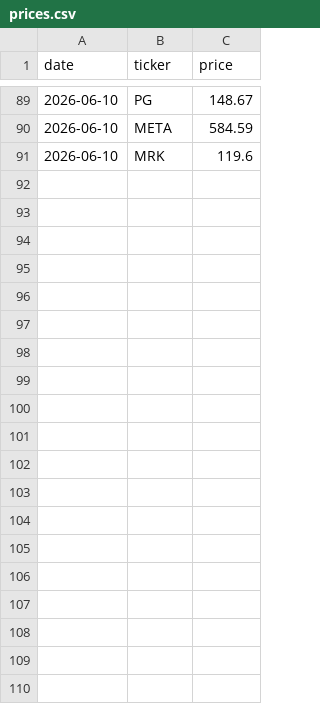
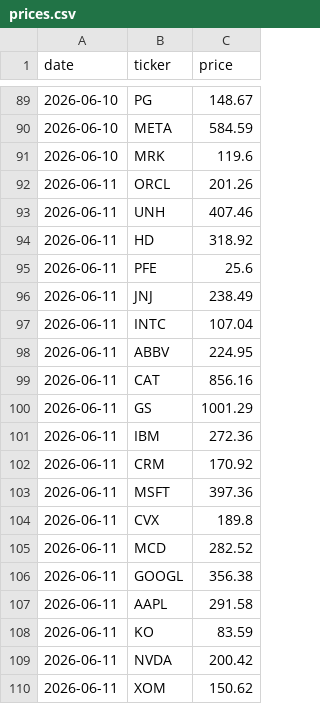
Before and after one commit to laxmanrr-ai/v0-research, a CSV file: data/prices.csv, drawn as a sheet; only a part is shown, gaps mark what is left out; the diff covers the shown part only; the diff names each change by its address in the sheet, - before the commit and + after, or states it on an @@ line.

```diff
--- a/data/prices.csv
+++ b/data/prices.csv
+row 92: 2026-06-11 | ORCL | 201.26
+row 93: 2026-06-11 | UNH | 407.46
+row 94: 2026-06-11 | HD | 318.92
+row 95: 2026-06-11 | PFE | 25.6
+row 96: 2026-06-11 | JNJ | 238.49
+row 97: 2026-06-11 | INTC | 107.04
+row 98: 2026-06-11 | ABBV | 224.95
+row 99: 2026-06-11 | CAT | 856.16
+row 100: 2026-06-11 | GS | 1001.29
+row 101: 2026-06-11 | IBM | 272.36
+row 102: 2026-06-11 | CRM | 170.92
+row 103: 2026-06-11 | MSFT | 397.36
+row 104: 2026-06-11 | CVX | 189.8
+row 105: 2026-06-11 | MCD | 282.52
+row 106: 2026-06-11 | GOOGL | 356.38
+row 107: 2026-06-11 | AAPL | 291.58
+row 108: 2026-06-11 | KO | 83.59
+row 109: 2026-06-11 | NVDA | 200.42
+row 110: 2026-06-11 | XOM | 150.62
```
Also changed, not shown: 11 added rows elsewhere in this file, data/live_rankings.csv, 1 other file.
